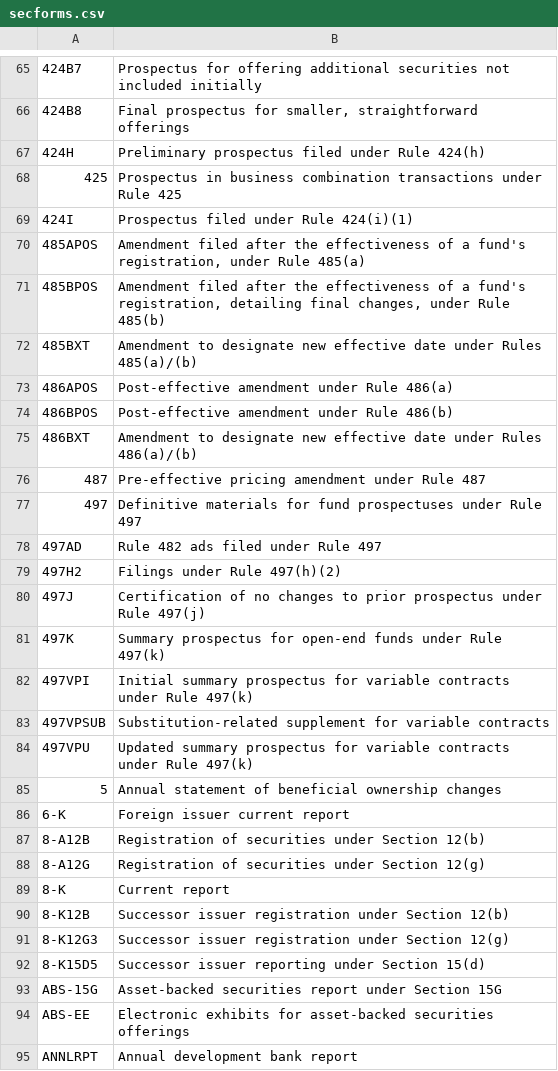
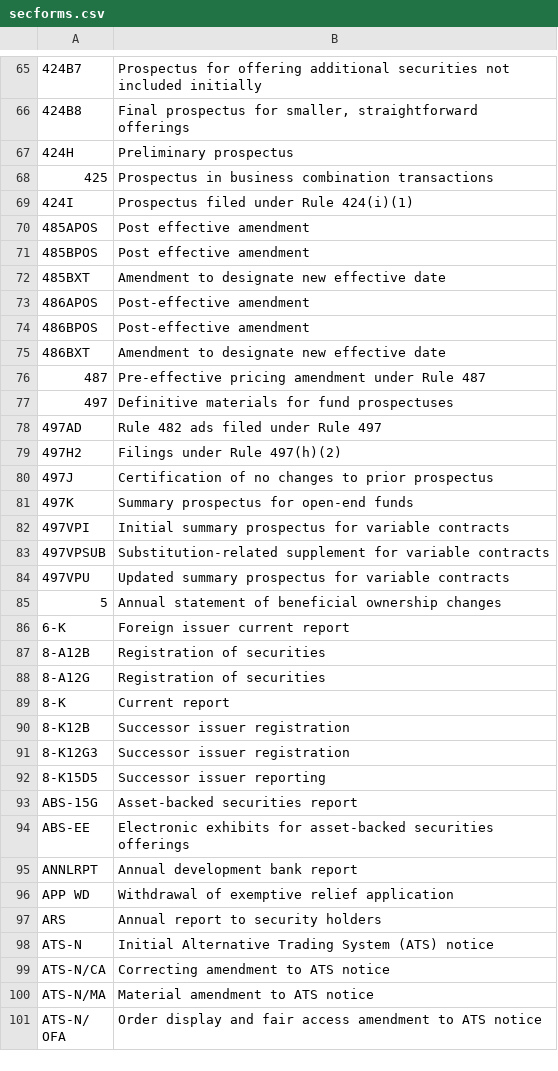
Before and after one commit to dgunning/edgartools, a CSV file: edgar/reference/data/secforms.csv, drawn as a sheet; only a part is shown, gaps mark what is left out; the shorter side is filled out with more unchanged rows; the diff covers the shown part only; the diff names each change by its address in the sheet, - before the commit and + after, or states it on an @@ line.

```diff
--- a/edgar/reference/data/secforms.csv
+++ b/edgar/reference/data/secforms.csv
-B67: Preliminary prospectus filed under Rule 424(h)
+B67: Preliminary prospectus
-B68: …combination transactions under Rule 425
+B68: …combination transactions
-B70: Amendment filed after the effectiveness of a fund's registration, under Rule 485(a)
+B70: Post effective amendment
-B71: Amendment filed after the effectiveness of a fund's registration, detailing final changes, under Rule 485(b)
+B71: Post effective amendment
-B72: …effective date under Rules 485(a)/(b)
+B72: …effective date
-B73: Post-effective amendment under Rule 486(a)
+B73: Post-effective amendment
-B74: Post-effective amendment under Rule 486(b)
+B74: Post-effective amendment
-B75: …effective date under Rules 486(a)/(b)
+B75: …effective date
-B77: …fund prospectuses under Rule 497
+B77: …fund prospectuses
-B80: …prior prospectus under Rule 497(j)
+B80: …prior prospectus
-B81: …open-end funds under Rule 497(k)
+B81: …open-end funds
-B82: …variable contracts under Rule 497(k)
+B82: …variable contracts
-B84: …variable contracts under Rule 497(k)
+B84: …variable contracts
-B87: Registration of securities under Section 12(b)
+B87: Registration of securities
-B88: Registration of securities under Section 12(g)
+B88: Registration of securities
-B90: Successor issuer registration under Section 12(b)
+B90: Successor issuer registration
-B91: Successor issuer registration under Section 12(g)
+B91: Successor issuer registration
-B92: Successor issuer reporting under Section 15(d)
+B92: Successor issuer reporting
-B93: Asset-backed securities report under Section 15G
+B93: Asset-backed securities report
```
Also changed, not shown: 54 edited cells elsewhere in this file, 2 other files.
